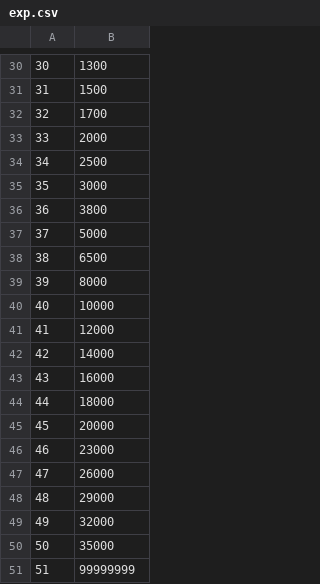
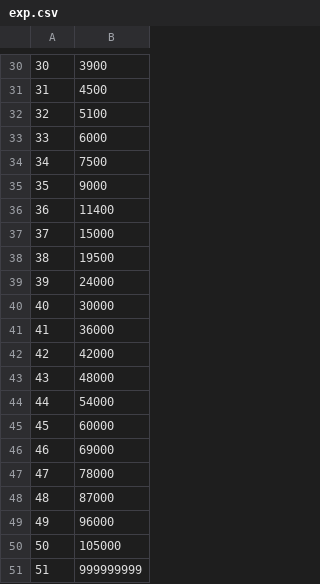
Before and after one commit to KelvinKarRoy/KYGame, a CSV file: Resources/db/exp.csv, drawn as a sheet; only a part is shown, gaps mark what is left out; the diff covers the shown part only.

```diff
--- a/Resources/db/exp.csv
+++ b/Resources/db/exp.csv
@@ -30,22 +30,22 @@
-30;1300
-31;1500
-32;1700
-33;2000
-34;2500
-35;3000
-36;3800
-37;5000
-38;6500
-39;8000
-40;10000
-41;12000
-42;14000
-43;16000
-44;18000
-45;20000
-46;23000
-47;26000
-48;29000
-49;32000
-50;35000
-51;99999999
+30;3900
+31;4500
+32;5100
+33;6000
+34;7500
+35;9000
+36;11400
+37;15000
+38;19500
+39;24000
+40;30000
+41;36000
+42;42000
+43;48000
+44;54000
+45;60000
+46;69000
+47;78000
+48;87000
+49;96000
+50;105000
+51;999999999
```
Also changed, not shown: 28 edited cells elsewhere in this file, Resources/db/food.csv, 12 other files.
